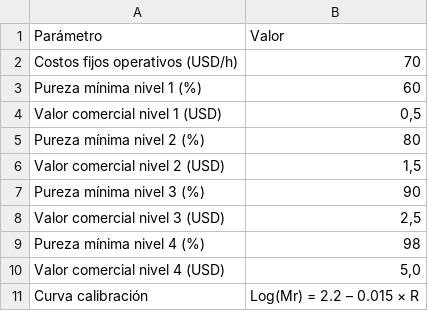
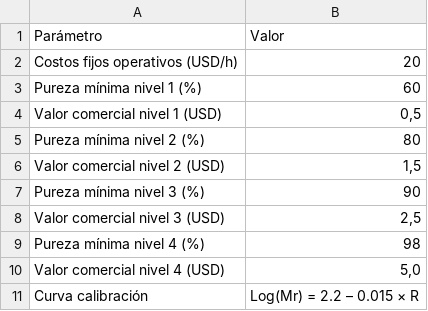
Before and after one commit to kakuro83/BQ, a CSV file: Datos.csv, drawn as a sheet.

Commit message:
Update Datos.csv

```diff
--- a/Datos.csv
+++ b/Datos.csv
@@ -1,3 +1,3 @@
 Parámetro,Valor
-Costos fijos operativos (USD/h),70
+Costos fijos operativos (USD/h),20
 Pureza mínima nivel 1 (%),60
```
